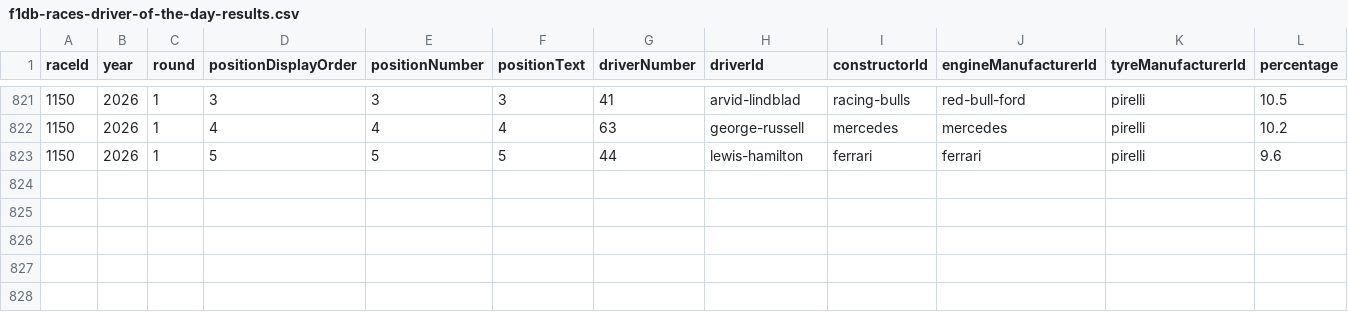
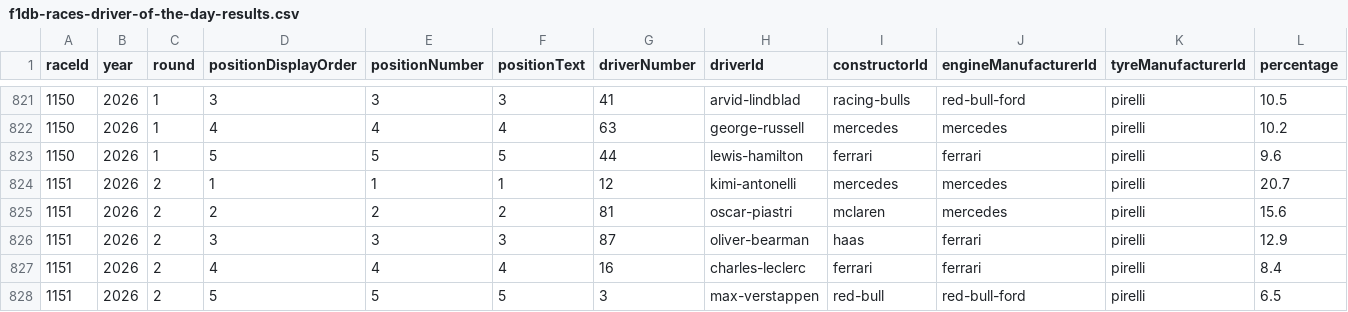
Before and after one commit to BoBeauf/formula_one, a CSV file: f1db-csv/f1db-races-driver-of-the-day-results.csv, drawn as a sheet; only a part is shown, gaps mark what is left out.

```diff
--- a/f1db-csv/f1db-races-driver-of-the-day-results.csv
+++ b/f1db-csv/f1db-races-driver-of-the-day-results.csv
@@ -823 +823,6 @@
 1150,2026,1,5,5,"5","44","lewis-hamilton","ferrari","ferrari","pirelli",9.6
+1151,2026,2,1,1,"1","12","kimi-antonelli","mercedes","mercedes","pirelli",20.7
+1151,2026,2,2,2,"2","81","oscar-piastri","mclaren","mercedes","pirelli",15.6
+1151,2026,2,3,3,"3","87","oliver-bearman","haas","ferrari","pirelli",12.9
+1151,2026,2,4,4,"4","16","charles-leclerc","ferrari","ferrari","pirelli",8.4
+1151,2026,2,5,5,"5","3","max-verstappen","red-bull","red-bull-ford","pirelli",6.5
```
Also changed, not shown: f1db-csv/f1db-races-constructor-standings.csv, f1db-csv/f1db-races-driver-standings.csv, 22 other files.
